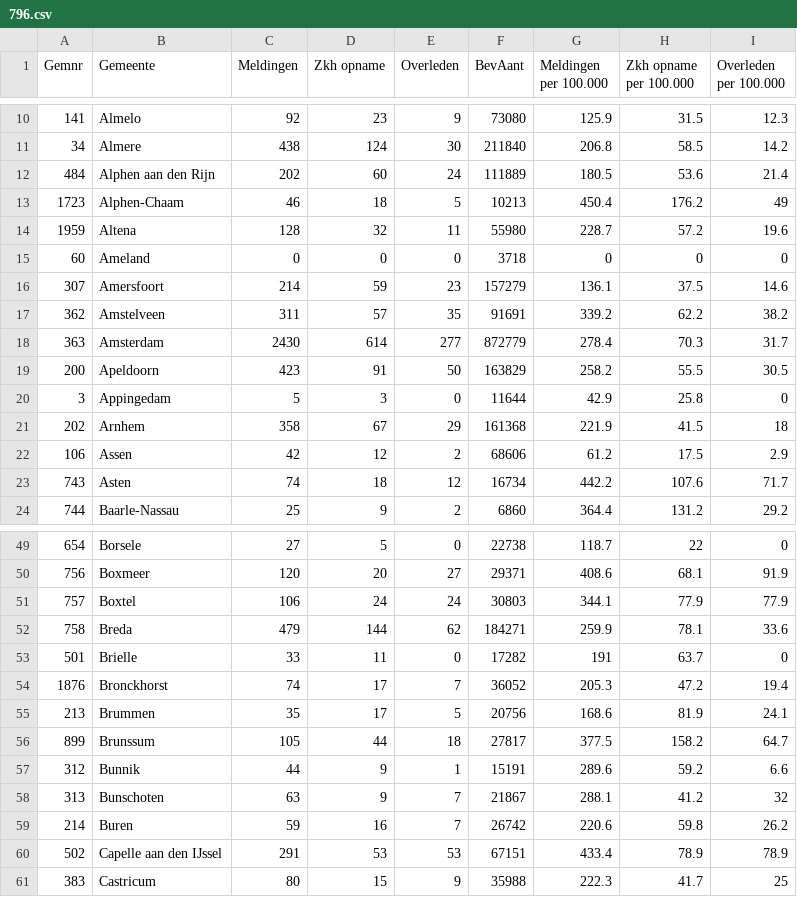
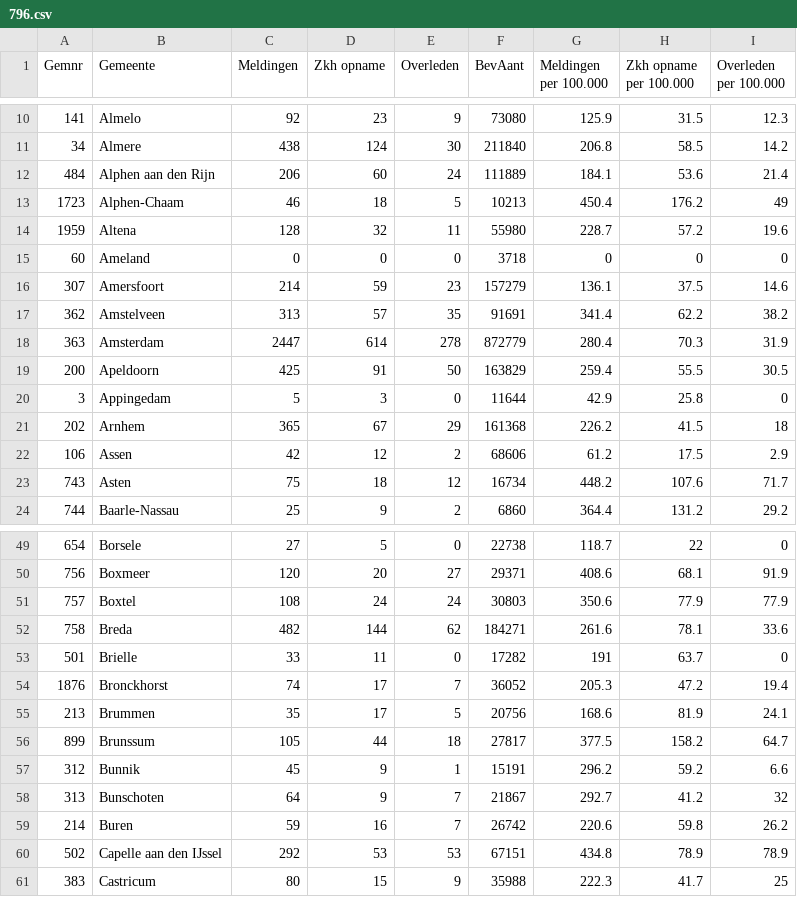
Before and after one commit to japhir/CoronaWatchNL, a CSV file: raw_data/796.csv, drawn as a sheet; only a part is shown, gaps mark what is left out; the diff covers the shown part only.

```diff
--- a/raw_data/796.csv
+++ b/raw_data/796.csv
@@ -11,3 +11,3 @@ Gemnr;Gemeente;Meldingen;Zkh opname;Overleden;BevAant;Meldingen per 100.000;Zkh
 34;Almere;438;124;30;211840;206.8;58.5;14.2
-484;Alphen aan den Rijn;202;60;24;111889;180.5;53.6;21.4
+484;Alphen aan den Rijn;206;60;24;111889;184.1;53.6;21.4
 1723;Alphen-Chaam;46;18;5;10213;450.4;176.2;49
@@ -16,9 +16,9 @@ Gemnr;Gemeente;Meldingen;Zkh opname;Overleden;BevAant;Meldingen per 100.000;Zkh
 307;Amersfoort;214;59;23;157279;136.1;37.5;14.6
-362;Amstelveen;311;57;35;91691;339.2;62.2;38.2
-363;Amsterdam;2430;614;277;872779;278.4;70.3;31.7
-200;Apeldoorn;423;91;50;163829;258.2;55.5;30.5
+362;Amstelveen;313;57;35;91691;341.4;62.2;38.2
+363;Amsterdam;2447;614;278;872779;280.4;70.3;31.9
+200;Apeldoorn;425;91;50;163829;259.4;55.5;30.5
 3;Appingedam;5;3;0;11644;42.9;25.8;0
-202;Arnhem;358;67;29;161368;221.9;41.5;18
+202;Arnhem;365;67;29;161368;226.2;41.5;18
 106;Assen;42;12;2;68606;61.2;17.5;2.9
-743;Asten;74;18;12;16734;442.2;107.6;71.7
+743;Asten;75;18;12;16734;448.2;107.6;71.7
 744;Baarle-Nassau;25;9;2;6860;364.4;131.2;29.2
@@ -50,4 +50,4 @@ Gemnr;Gemeente;Meldingen;Zkh opname;Overleden;BevAant;Meldingen per 100.000;Zkh
 756;Boxmeer;120;20;27;29371;408.6;68.1;91.9
-757;Boxtel;106;24;24;30803;344.1;77.9;77.9
-758;Breda;479;144;62;184271;259.9;78.1;33.6
+757;Boxtel;108;24;24;30803;350.6;77.9;77.9
+758;Breda;482;144;62;184271;261.6;78.1;33.6
 501;Brielle;33;11;0;17282;191;63.7;0
@@ -56,6 +56,6 @@ Gemnr;Gemeente;Meldingen;Zkh opname;Overleden;BevAant;Meldingen per 100.000;Zkh
 899;Brunssum;105;44;18;27817;377.5;158.2;64.7
-312;Bunnik;44;9;1;15191;289.6;59.2;6.6
-313;Bunschoten;63;9;7;21867;288.1;41.2;32
+312;Bunnik;45;9;1;15191;296.2;59.2;6.6
+313;Bunschoten;64;9;7;21867;292.7;41.2;32
 214;Buren;59;16;7;26742;220.6;59.8;26.2
-502;Capelle aan den IJssel;291;53;53;67151;433.4;78.9;78.9
+502;Capelle aan den IJssel;292;53;53;67151;434.8;78.9;78.9
 383;Castricum;80;15;9;35988;222.3;41.7;25
```
Also changed, not shown: 134 edited cells elsewhere in this file.
